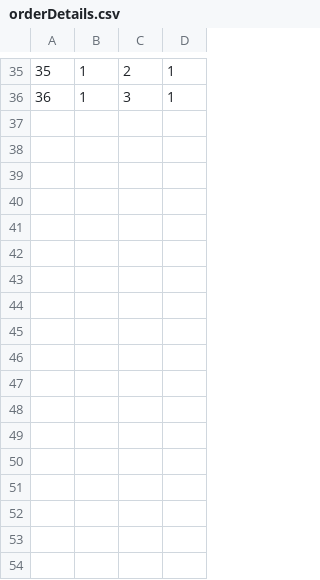
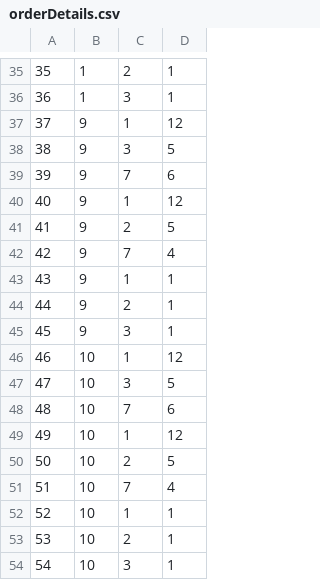
Before and after one commit to Selich/SIMS-HCI, a CSV file: Project/Resources/Data/orderDetails.csv, drawn as a sheet; only a part is shown, gaps mark what is left out.

```diff
--- a/Project/Resources/Data/orderDetails.csv
+++ b/Project/Resources/Data/orderDetails.csv
@@ -36 +36,19 @@
 36,1,3,1
+37,9,1,12
+38,9,3,5
+39,9,7,6
+40,9,1,12
+41,9,2,5
+42,9,7,4
+43,9,1,1
+44,9,2,1
+45,9,3,1
+46,10,1,12
+47,10,3,5
+48,10,7,6
+49,10,1,12
+50,10,2,5
+51,10,7,4
+52,10,1,1
+53,10,2,1
+54,10,3,1
```
Also changed, not shown: Project/Resources/Data/addresses.csv, Project/Resources/Data/medicalConsumables.csv, 8 other files.
